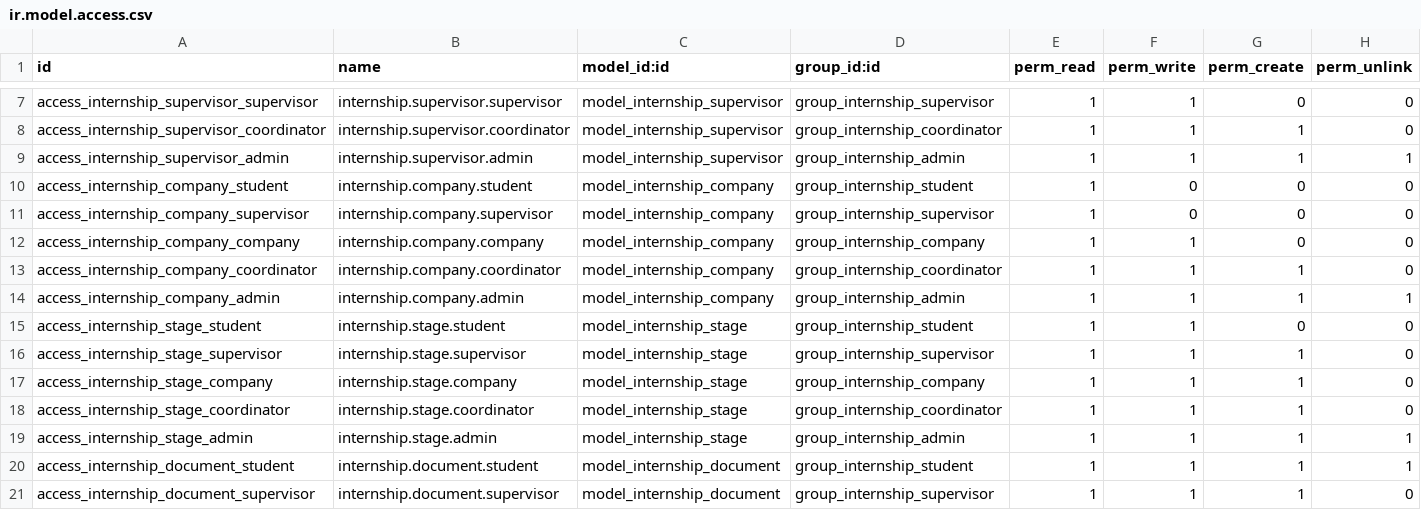
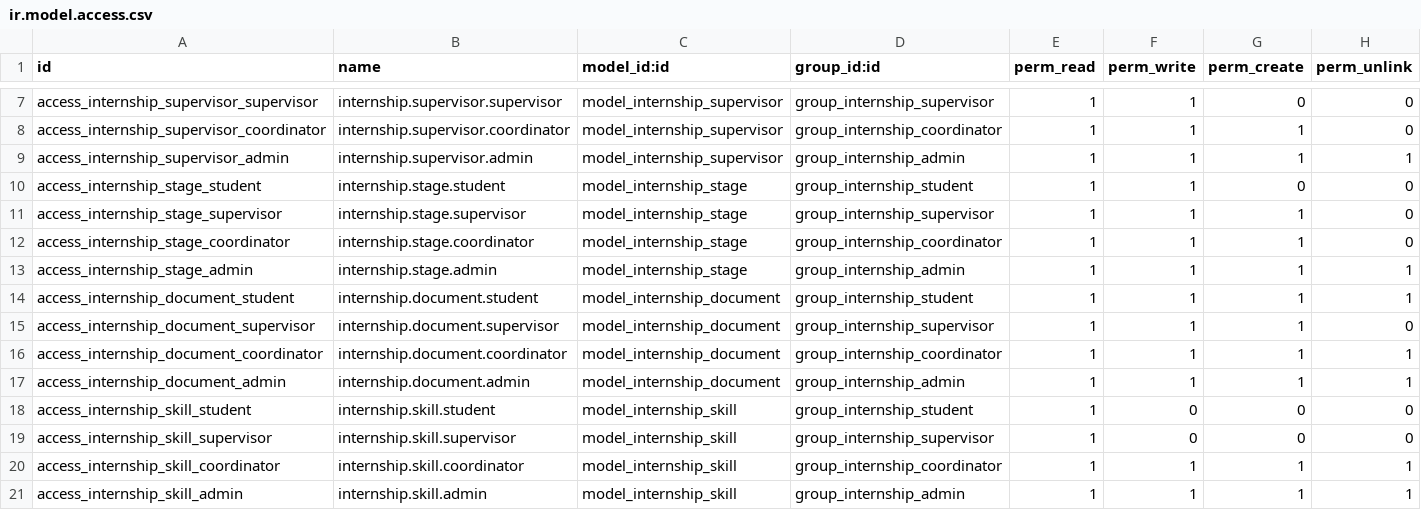
Before and after one commit to Gninho-silue/internship_management, a CSV file: custom-addons/internship_management/security/ir.model.access.csv, drawn as a sheet; only a part is shown, gaps mark what is left out; the shorter side is filled out with more unchanged rows; the diff names each change by its address in the sheet, - before the commit and + after, or states it on an @@ line.

Commit message:
feat: add advanced defense management and dashboard features
- Add comprehensive defense management system:
  * defense_status tracking (scheduled, in_progress, completed, cancelled)
  * defense_report for meeting minutes
  * defense_attendance tracking
  * defense_notes for jury comments
  * defense_duration field
  * Automatic notifications for defense events
  * Defense action buttons (schedule, start, complete, cancel)

- Add advanced dashboard view:
  * New dashboard kanban view with enhanced visualization
  * Progress tracking with badges
  * Defense status indicators
  * Grade display with star icons
  * Improved layout for better UX

- Add comprehensive statistics methods:
  * get_stage_statistics() for global metrics
  * get_student_statistics() for individual student tracking
  * get_supervisor_statistics() for supervisor performance
  * Completion rates, average grades, active stages tracking

- Enhance evaluation page:
  * Defense management section
  * Procès-verbal and jury notes fields
  * Attendance tracking
  * Status badges for defense workflow

- Complete defense workflow with notifications:
  * Jury notifications when defense starts
  * Student notifications for defense completion/cancellation
  * Professional email templates for all defense events

This completes the advanced features for professional internship management system.

```diff
--- a/custom-addons/internship_management/security/ir.model.access.csv
+++ b/custom-addons/internship_management/security/ir.model.access.csv
-row 10: access_internship_company_student | internship.company.student | model_internship_company | group_internship_student | 1 | 0 | 0 | 0
-row 11: access_internship_company_supervisor | internship.company.supervisor | model_internship_company | group_internship_supervisor | 1 | 0 | 0 | 0
-row 12: access_internship_company_company | internship.company.company | model_internship_company | group_internship_company | 1 | 1 | 0 | 0
-row 13: access_internship_company_coordinator | internship.company.coordinator | model_internship_company | group_internship_coordinator | 1 | 1 | 1 | 0
-row 14: access_internship_company_admin | internship.company.admin | model_internship_company | group_internship_admin | 1 | 1 | 1 | 1
-row 17: access_internship_stage_company | internship.stage.company | model_internship_stage | group_internship_company | 1 | 1 | 1 | 0
```
Also changed, not shown: 11 other files.
